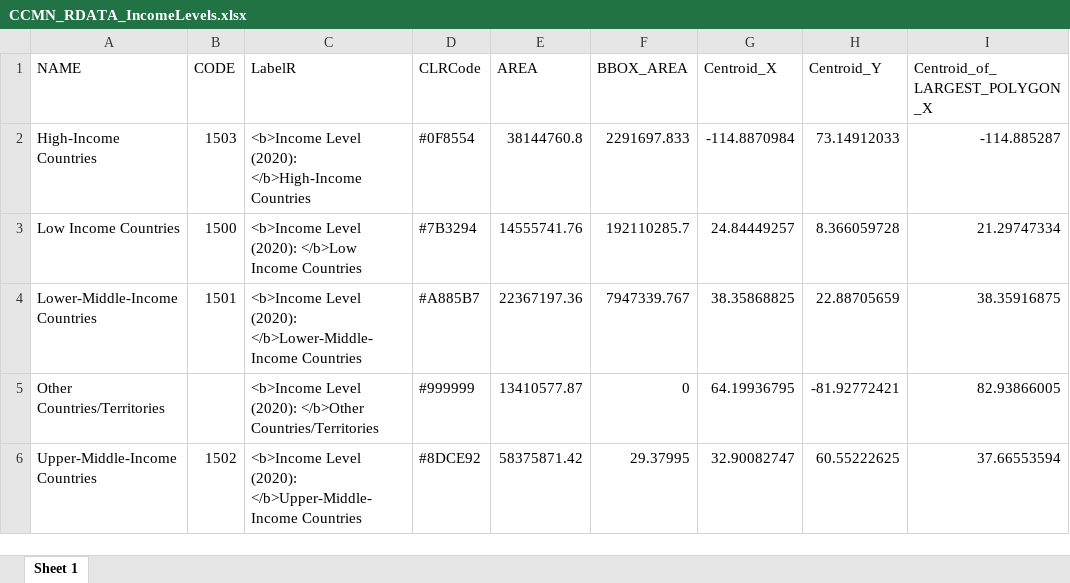
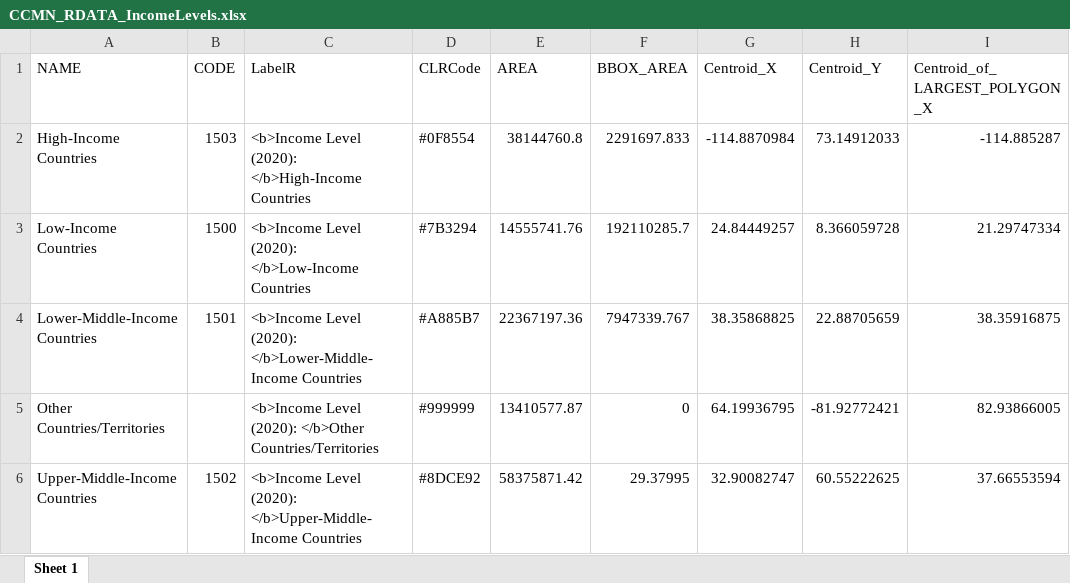
Before and after one commit to kiki1801/Climate_CHANGE_MIGRATION_Network, an Excel workbook: R/UI_and_SERVER/CLIMINET/Données/Geo/REGIONs/IncomeLevels/CCMN_RDATA_IncomeLevels.xlsx, sheet Sheet 1, drawn as a sheet; only a part is shown; values as stored, in another font and other column widths than the file's, no borders; the diff names each change by its address in the sheet, - before the commit and + after, or states it on an @@ line.

```diff
--- a/R/UI_and_SERVER/CLIMINET/Données/Geo/REGIONs/IncomeLevels/CCMN_RDATA_IncomeLevels.xlsx (sheet Sheet 1)
+++ b/R/UI_and_SERVER/CLIMINET/Données/Geo/REGIONs/IncomeLevels/CCMN_RDATA_IncomeLevels.xlsx (sheet Sheet 1)
-A3 (NAME): Low Income Countries
+A3 (NAME): Low-Income Countries
-C3 (LabelR): …Level (2020): </b>Low Income Countries
+C3 (LabelR): …Level (2020): </b>Low-Income Countries
```
Also changed, not shown: R/UI_and_SERVER/CLIMINET/Données/Geo/REGIONs/IncomeLevels/RDATA_IncomeLevels.xlsx.
